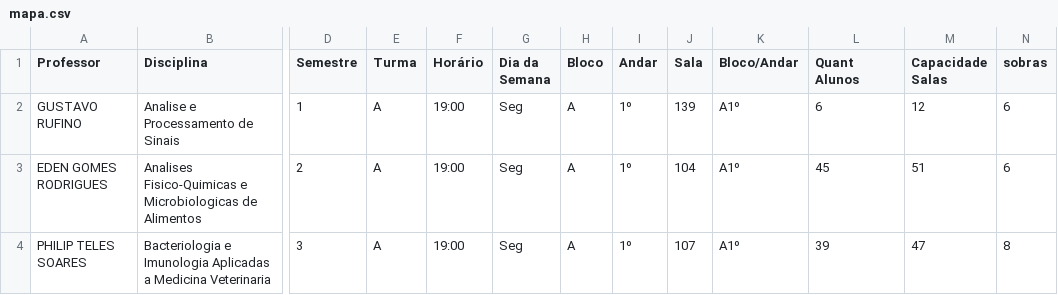
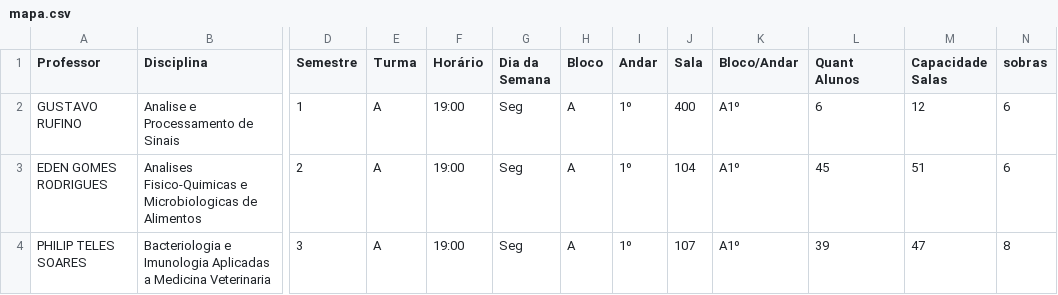
Before and after one commit to candidatla/mapa-de-salas, a CSV file: mapa.csv, drawn as a sheet; only a part is shown, gaps mark what is left out; the diff names each change by its address in the sheet, - before the commit and + after, or states it on an @@ line.

Commit message:
Atualizacao automatica do mapa

```diff
--- a/mapa.csv
+++ b/mapa.csv
-J2 (Sala): 139
+J2 (Sala): 400
```
